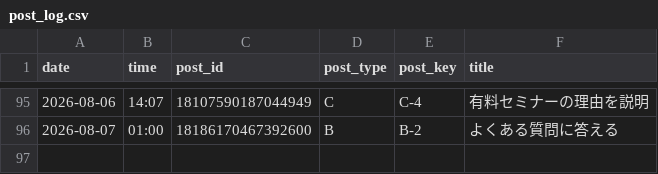
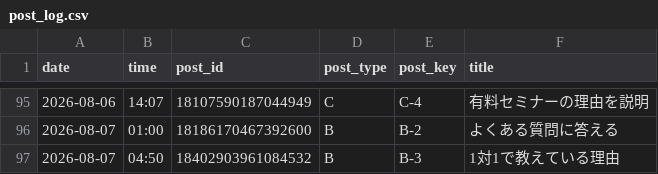
Before and after one commit to vintagegarakuta-gthub/meiryu-threads-auto-post, a CSV file: post_log.csv, drawn as a sheet; only a part is shown, gaps mark what is left out; the diff names each change by its address in the sheet, - before the commit and + after, or states it on an @@ line.

```diff
--- a/post_log.csv
+++ b/post_log.csv
+row 97: 2026-08-07 | 04:50 | 18402903961084532 | B | B-3 | 1対1で教えている理由
```
